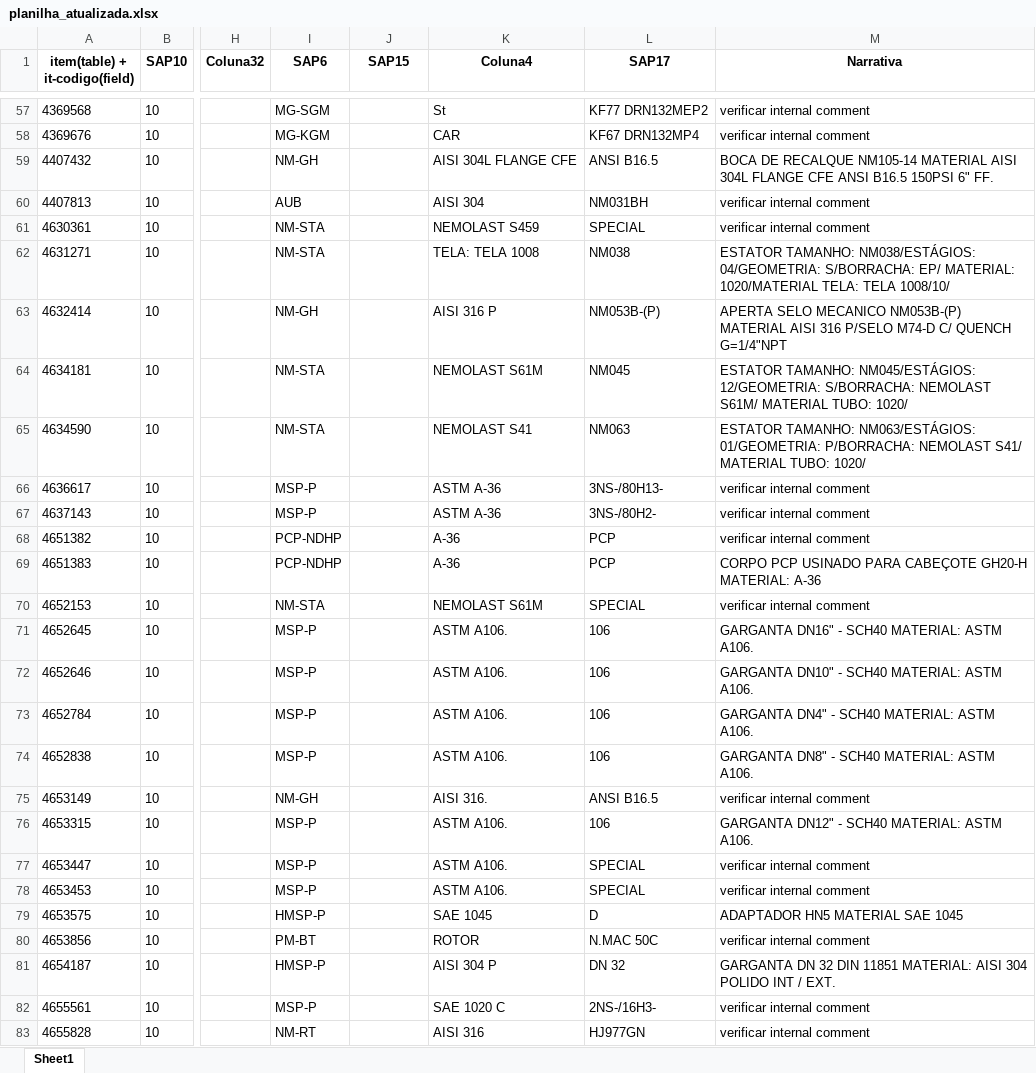
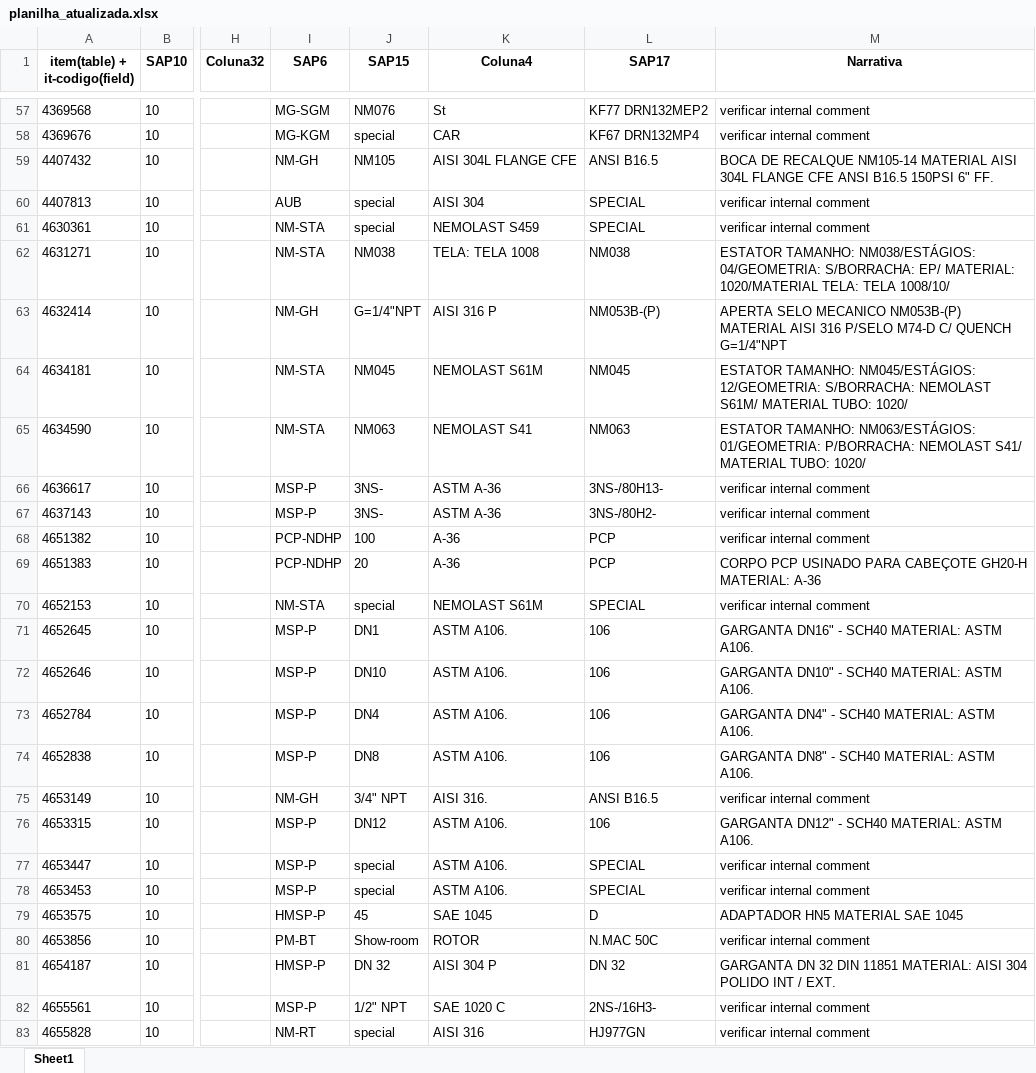
Before and after one commit to NEGuenther/Automa--o, an Excel workbook: planilhas/planilha_atualizada.xlsx, sheet Sheet1, drawn as a sheet; only a part is shown, gaps mark what is left out; values as stored, in another font and other column widths than the file's, no borders; the diff covers the shown part only; the diff names each change by its address in the sheet, - before the commit and + after, or states it on an @@ line.

```diff
--- a/planilhas/planilha_atualizada.xlsx (sheet Sheet1)
+++ b/planilhas/planilha_atualizada.xlsx (sheet Sheet1)
-J57 (SAP15): (empty)
+J57 (SAP15): NM076
-J58 (SAP15): (empty)
+J58 (SAP15): special
-J59 (SAP15): (empty)
+J59 (SAP15): NM105
-J60:J61 (SAP15): (empty)
+J60:J61 (SAP15): special
-L60 (SAP17): NM031BH
+L60 (SAP17): SPECIAL
-J62 (SAP15): (empty)
+J62 (SAP15): NM038
-J63 (SAP15): (empty)
+J63 (SAP15): G=1/4"NPT
-J64 (SAP15): (empty)
+J64 (SAP15): NM045
-J65 (SAP15): (empty)
+J65 (SAP15): NM063
-J66:J67 (SAP15): (empty)
+J66:J67 (SAP15): 3NS-
-J68 (SAP15): (empty)
+J68 (SAP15): 100
-J69 (SAP15): (empty)
+J69 (SAP15): 20
-J70 (SAP15): (empty)
+J70 (SAP15): special
-J71 (SAP15): (empty)
+J71 (SAP15): DN1
-J72 (SAP15): (empty)
+J72 (SAP15): DN10
-J73 (SAP15): (empty)
+J73 (SAP15): DN4
-J74 (SAP15): (empty)
+J74 (SAP15): DN8
-J75 (SAP15): (empty)
+J75 (SAP15): 3/4" NPT
-J76 (SAP15): (empty)
+J76 (SAP15): DN12
-J77:J78 (SAP15): (empty)
+J77:J78 (SAP15): special
-J79 (SAP15): (empty)
+J79 (SAP15): 45
-J80 (SAP15): (empty)
+J80 (SAP15): Show-room
-J81 (SAP15): (empty)
+J81 (SAP15): DN 32
-J82 (SAP15): (empty)
+J82 (SAP15): 1/2" NPT
-J83 (SAP15): (empty)
+J83 (SAP15): special
```
Also changed, not shown: 153 edited cells elsewhere in this sheet, 1 other file.
